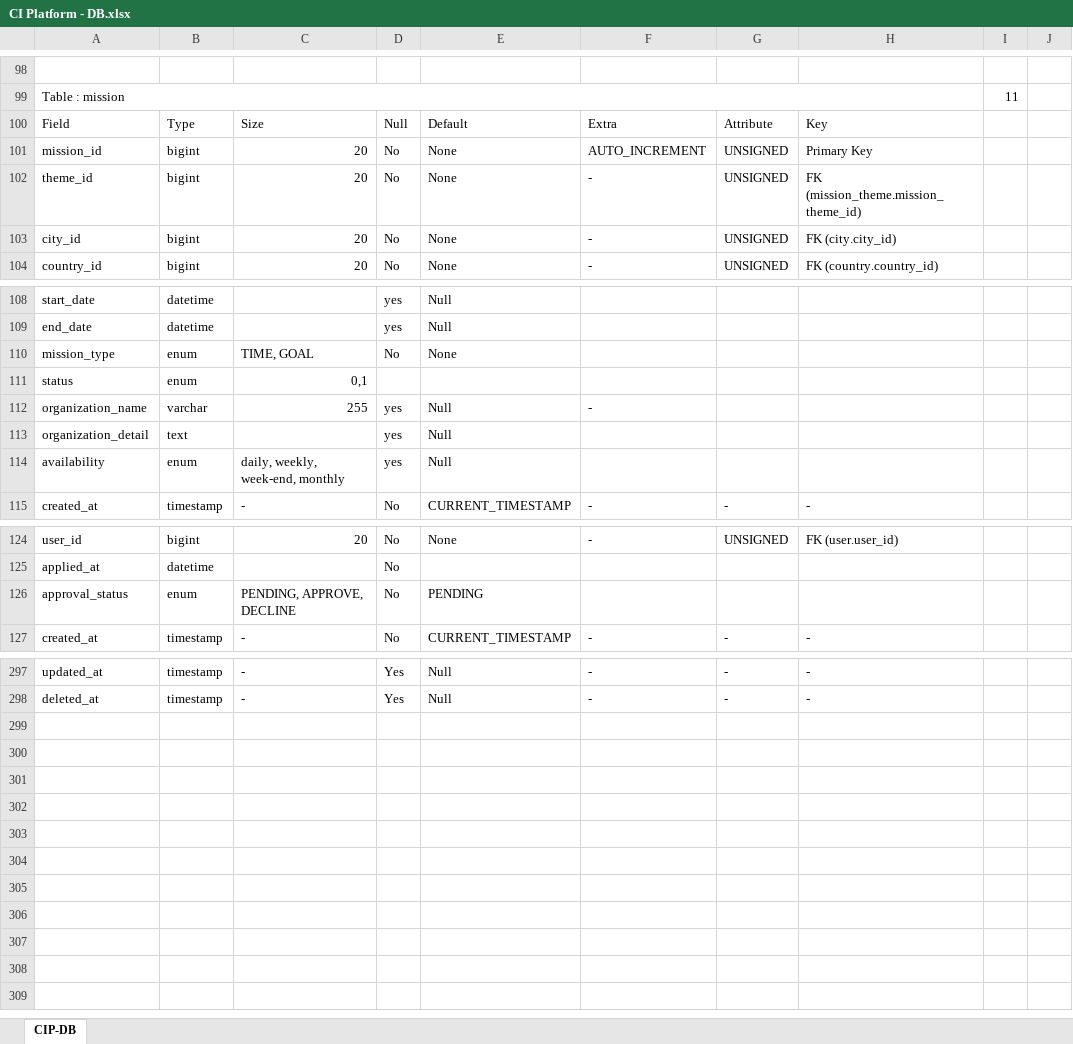
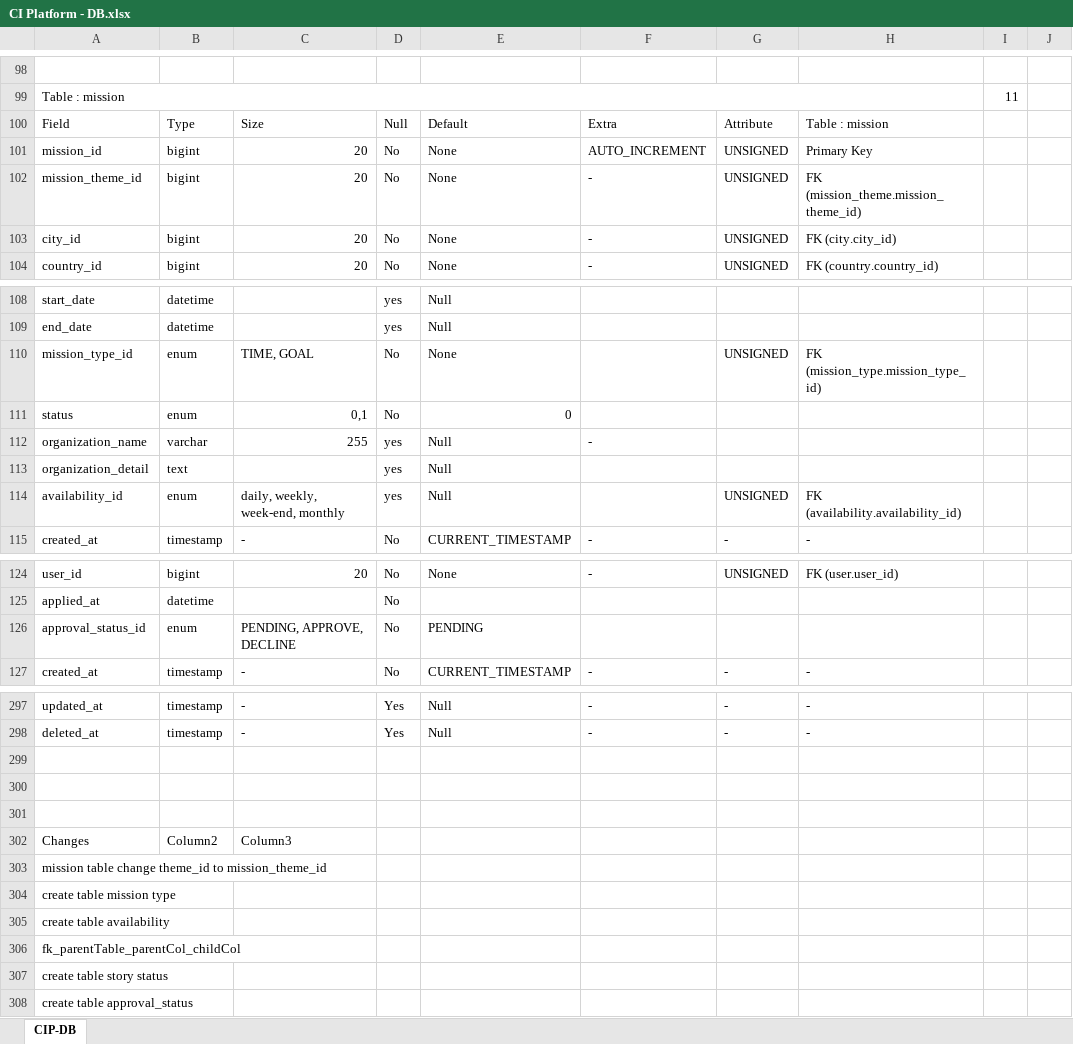
Before and after one commit to charchil08/Tavasoft-Training, an Excel workbook: Community Investment Dotnet Mvc/CommunityInvestmentDb/CI Platform - DB.xlsx, sheet CIP-DB, drawn as a sheet; only a part is shown, gaps mark what is left out; values as stored, in another font and other column widths than the file's, no cell formats; charts and pictures and table styles not drawn; the diff covers the shown part only; the diff names each change by its address in the sheet, - before the commit and + after, or states it on an @@ line.

Commit message:
Database created with patial enum table

```diff
--- a/Community Investment Dotnet Mvc/CommunityInvestmentDb/CI Platform - DB.xlsx (sheet CIP-DB)
+++ b/Community Investment Dotnet Mvc/CommunityInvestmentDb/CI Platform - DB.xlsx (sheet CIP-DB)
-H100: Key
+H100: Table : mission
-A102: theme_id
+A102: mission_theme_id
-A110: mission_type
+A110: mission_type_id
-G110: (empty)
+G110: UNSIGNED
-H110: (empty)
+H110: FK (mission_type.mission_type_id)
-D111: (empty)
+D111: No
-E111: (empty)
+E111: 0
-A114: availability
+A114: availability_id
-G114: (empty)
+G114: UNSIGNED
-H114: (empty)
+H114: FK (availability.availability_id)
-A126: approval_status
+A126: approval_status_id
+row 299: (empty)
+row 300: (empty)
+row 301: (empty)
+row 302: Changes | Column2 | Column3
+row 303: mission table change theme_id to mission_theme_id
+row 304: create table mission type
+row 305: create table availability
+row 306: fk_parentTable_parentCol_childCol
+row 307: create table story status
+row 308: create table approval_status
```
Also changed, not shown: 3 edited cells elsewhere in this sheet, cell formats, charts or pictures, 1 other file.
